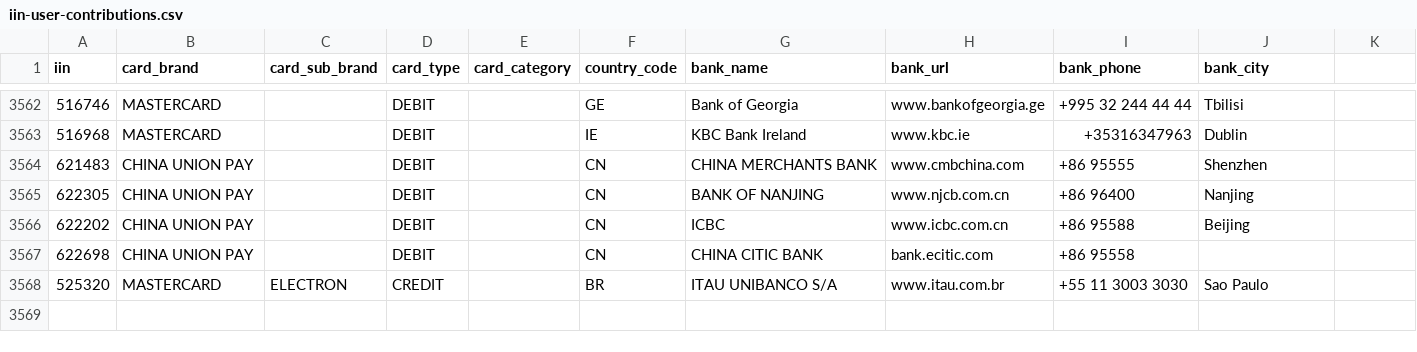
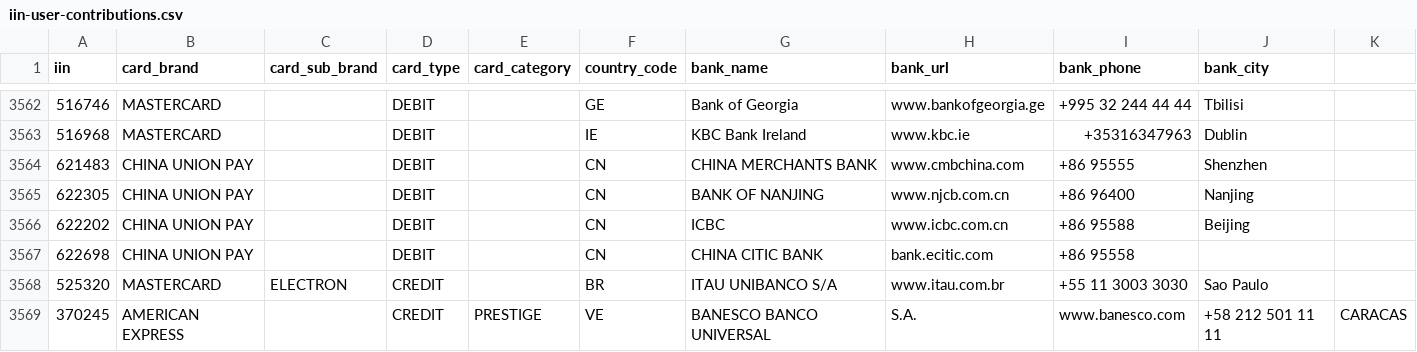
Before and after one commit to binlist/data, a CSV file: iin-user-contributions.csv, drawn as a sheet; only a part is shown, gaps mark what is left out.

Commit message:
AMEX Prestige Banesco Venezuela Added

```diff
--- a/iin-user-contributions.csv
+++ b/iin-user-contributions.csv
@@ -3568 +3568,2 @@ iin,card_brand,card_sub_brand,card_type,card_category,country_code,bank_name,ban
 525320,MASTERCARD,ELECTRON,CREDIT,,BR,ITAU UNIBANCO S/A,www.itau.com.br,+55 11 3003 3030,Sao Paulo
+370245,AMERICAN EXPRESS,,CREDIT,PRESTIGE,VE,BANESCO BANCO UNIVERSAL, S.A.,www.banesco.com,+58 212 501 11 11,CARACAS
```
